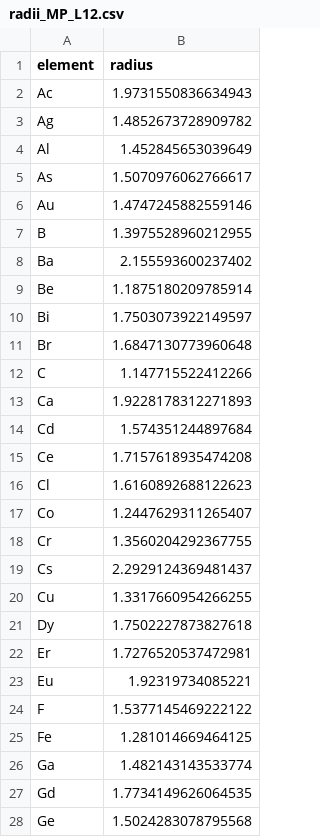
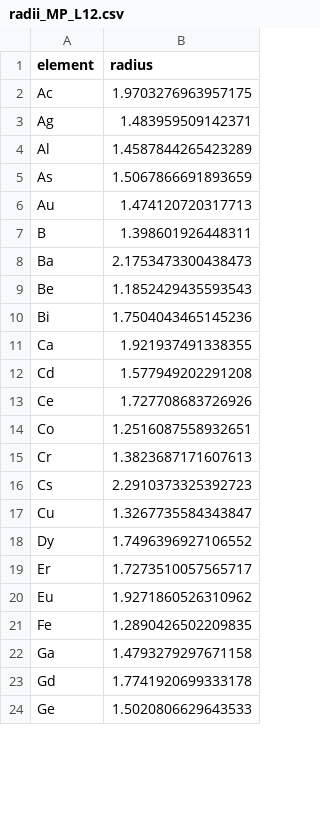
Before and after one commit to minimumtone/machine-learning, a CSV file: four_case_output/figures/radii_MP_L12.csv, drawn as a sheet; only a part is shown; the diff covers the shown part only.

```diff
--- a/four_case_output/figures/radii_MP_L12.csv
+++ b/four_case_output/figures/radii_MP_L12.csv
@@ -1,28 +1,24 @@
 element,radius
-Ac,1.9731550836634943
-Ag,1.4852673728909782
-Al,1.452845653039649
-As,1.5070976062766617
-Au,1.4747245882559146
-B,1.3975528960212955
-Ba,2.155593600237402
-Be,1.1875180209785914
-Bi,1.7503073922149597
-Br,1.6847130773960648
-C,1.147715522412266
-Ca,1.9228178312271893
-Cd,1.574351244897684
-Ce,1.7157618935474208
-Cl,1.6160892688122623
-Co,1.2447629311265407
-Cr,1.3560204292367755
-Cs,2.2929124369481437
-Cu,1.3317660954266255
-Dy,1.7502227873827618
-Er,1.7276520537472981
-Eu,1.92319734085221
-F,1.5377145469222122
-Fe,1.281014669464125
-Ga,1.482143143533774
-Gd,1.7734149626064535
-Ge,1.5024283078795568
+Ac,1.9703276963957175
+Ag,1.483959509142371
+Al,1.4587844265423289
+As,1.5067866691893659
+Au,1.474120720317713
+B,1.398601926448311
+Ba,2.1753473300438473
+Be,1.1852429435593543
+Bi,1.7504043465145236
+Ca,1.921937491338355
+Cd,1.577949202291208
+Ce,1.727708683726926
+Co,1.2516087558932651
+Cr,1.3823687171607613
+Cs,2.2910373325392723
+Cu,1.3267735584343847
+Dy,1.7496396927106552
+Er,1.7273510057565717
+Eu,1.9271860526310962
+Fe,1.2890426502209835
+Ga,1.4793279297671158
+Gd,1.7741920699333178
+Ge,1.5020806629643533
```
Also changed, not shown: 8 removed rows and 49 edited cells elsewhere in this file, four_case_output/figures/compounds_MP_B2.csv, four_case_output/figures/compounds_OQMD_L12.csv, 13 other files.
